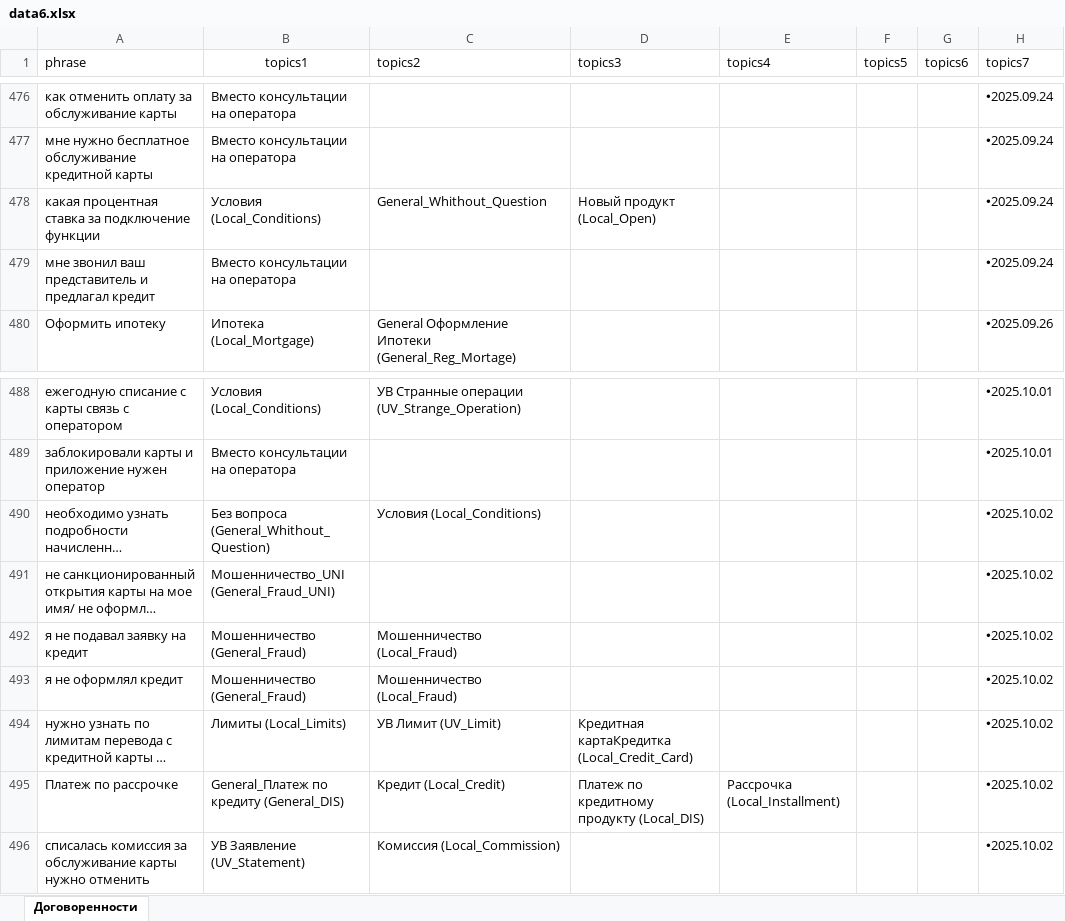
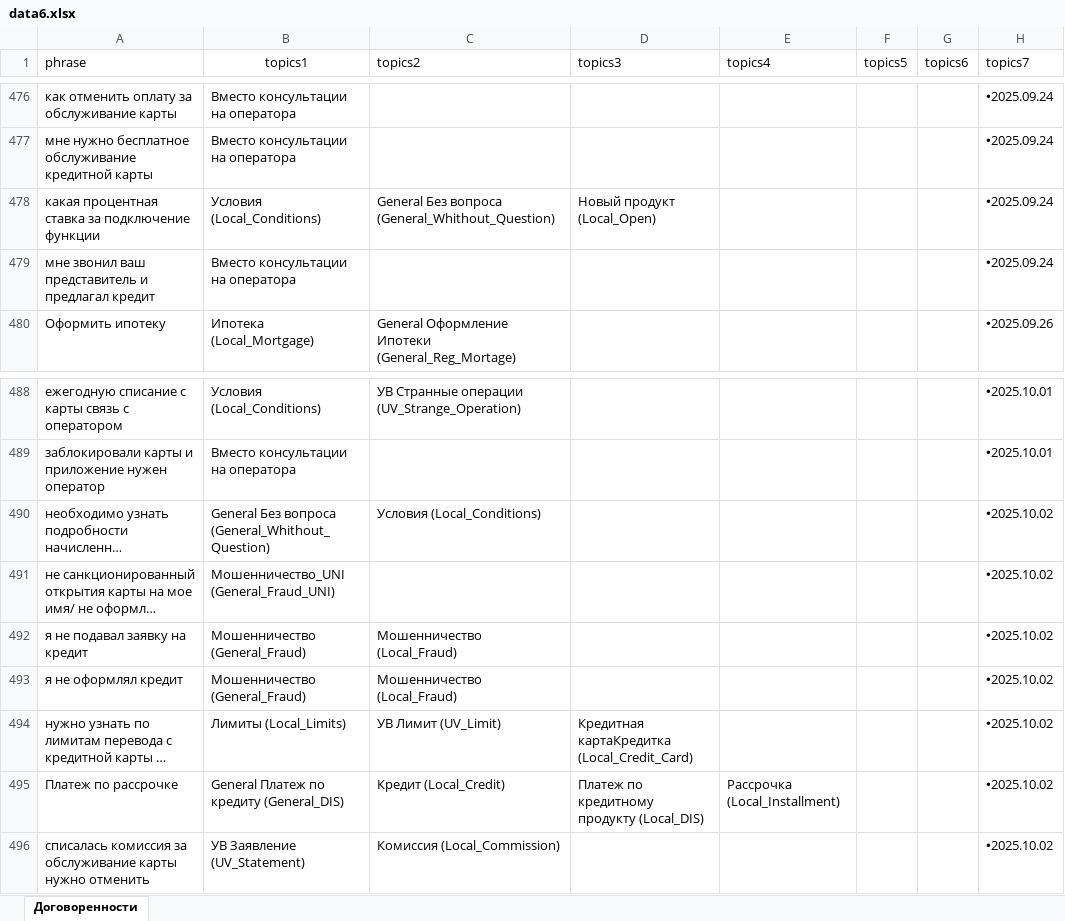
Before and after one commit to skatzrskx55q/data-assistant-vfiziki, an Excel workbook: data6.xlsx, sheet Договоренности, drawn as a sheet; only a part is shown, gaps mark what is left out; long unchanged cells end in …; values as stored, in another font and other column widths than the file's, no borders; charts and pictures not drawn; the diff names each change by its address in the sheet, - before the commit and + after, or states it on an @@ line.

Commit message:
Add files via upload

```diff
--- a/data6.xlsx (sheet Договоренности)
+++ b/data6.xlsx (sheet Договоренности)
-C478 (topics2): General_Whithout_Question
+C478 (topics2): General Без вопроса (General_Whithout_Question)
-B490 (topics1): Без вопроса (General_Whithout_Question)
+B490 (topics1): General Без вопроса (General_Whithout_Question)
-B495 (topics1): General_Платеж по кредиту (General_DIS)
+B495 (topics1): General Платеж по кредиту (General_DIS)
```
